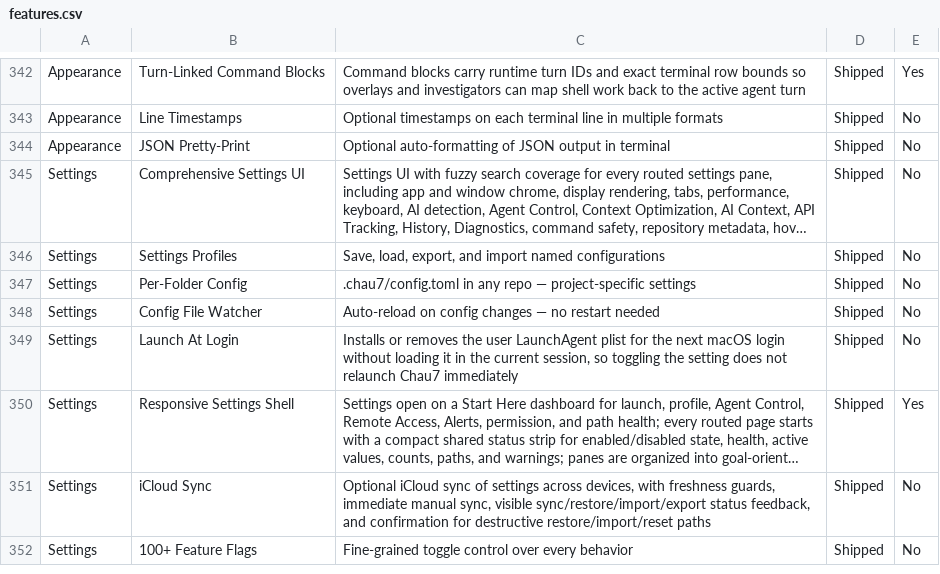
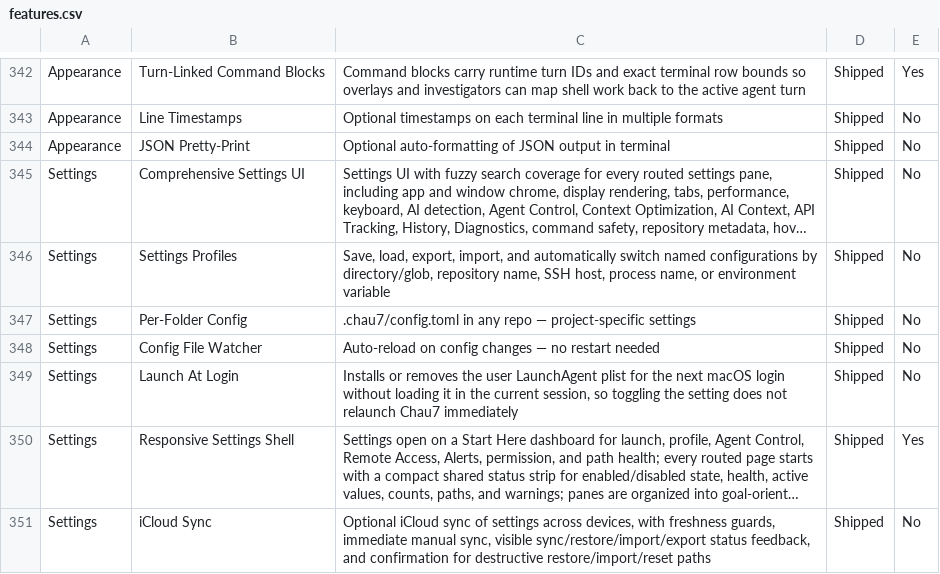
Before and after one commit to Aeptus/chau7, a CSV file: apps/chau7-macos/docs/features.csv, drawn as a sheet; only a part is shown, gaps mark what is left out; the shorter side is filled out with more unchanged rows; long unchanged cells end in …; the diff names each change by its address in the sheet, - before the commit and + after, or states it on an @@ line.

Commit message:
Complete profile auto-switch rule editor

```diff
--- a/apps/chau7-macos/docs/features.csv
+++ b/apps/chau7-macos/docs/features.csv
-C346: …load, export, and import named configurations
+C346: …load, export, import, and automatically switch named configurations by directory/glob, repository name, SSH host, process name, or environment variable
```
Also changed, not shown: 4 other files.
